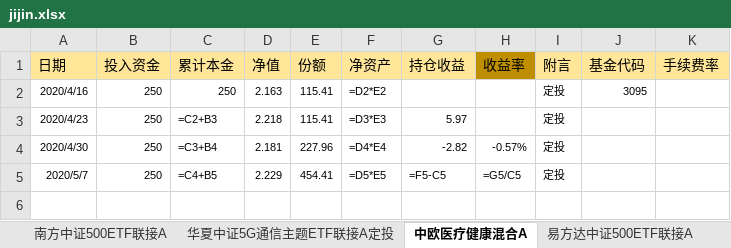
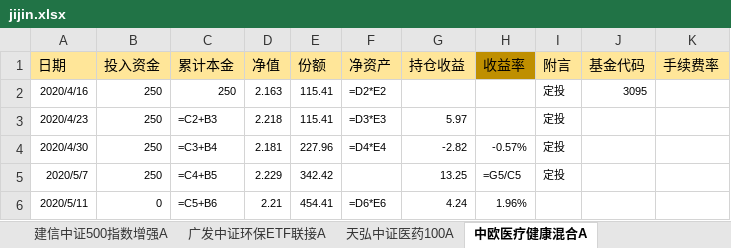
Before and after one commit to symbi/jijin, an Excel workbook: jijin.xlsx, sheet 中欧医疗健康混合A, drawn as a sheet; values as stored, in another font and other column widths than the file's, no borders; formulas without a stored value are shown as written; the diff names each change by its address in the sheet, - before the commit and + after, or states it on an @@ line.

```diff
--- a/jijin.xlsx (sheet 中欧医疗健康混合A)
+++ b/jijin.xlsx (sheet 中欧医疗健康混合A)
+sheet tab: 广发中证环保ETF联接A
-E5 (份额): 454.41
+E5 (份额): 342.42
-F5 (净资产): =D5*E5
+F5 (净资产): (empty)
-G5 (持仓收益): =F5-C5
+G5 (持仓收益): 13.25
+row 6: 2020/5/11 | 0 | =C5+B6 | 2.21 | 454.41 | =D6*E6 | 4.24 | 1.96%
```
Also changed, not shown: sheet 兴全沪深300指数（LOF)A, sheet 富国精准医疗混合, sheet 南方中证500ETF联接A, sheet 兴全合宜混合（LOF）A, sheet 汇添富中证新能源汽车C, sheet 汇添富中证500A, 16 more sheets, other sheet tabs, 1 other file.
